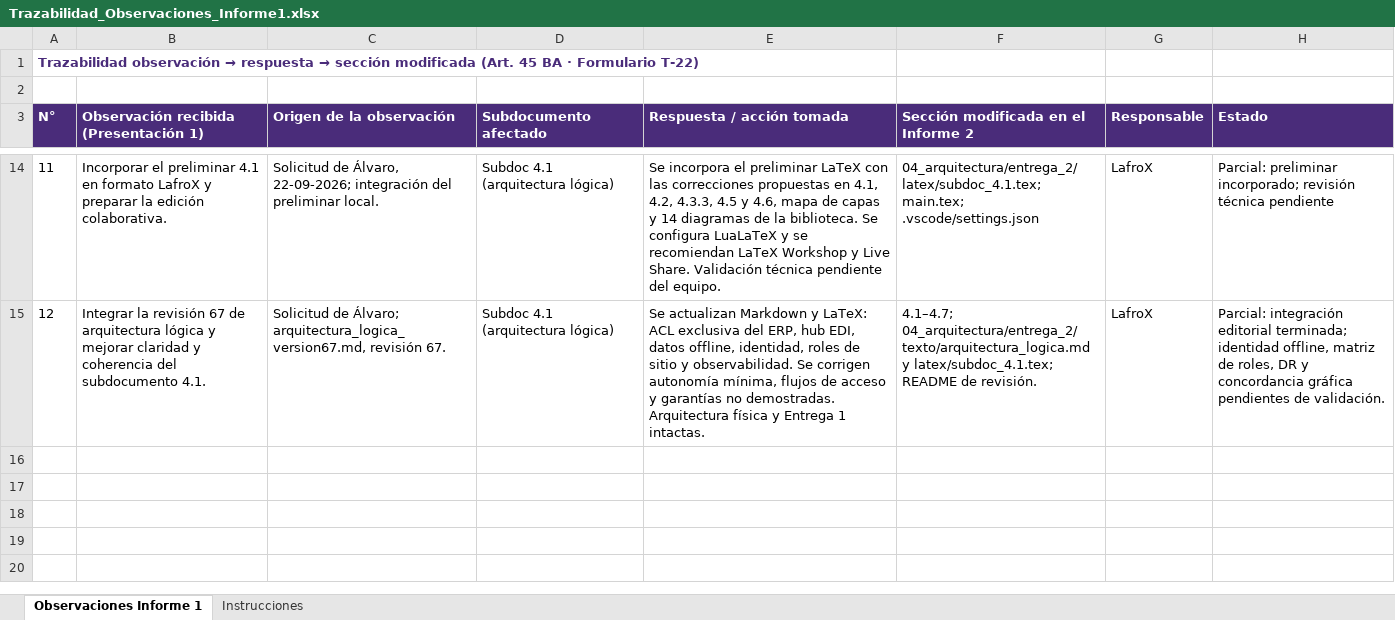
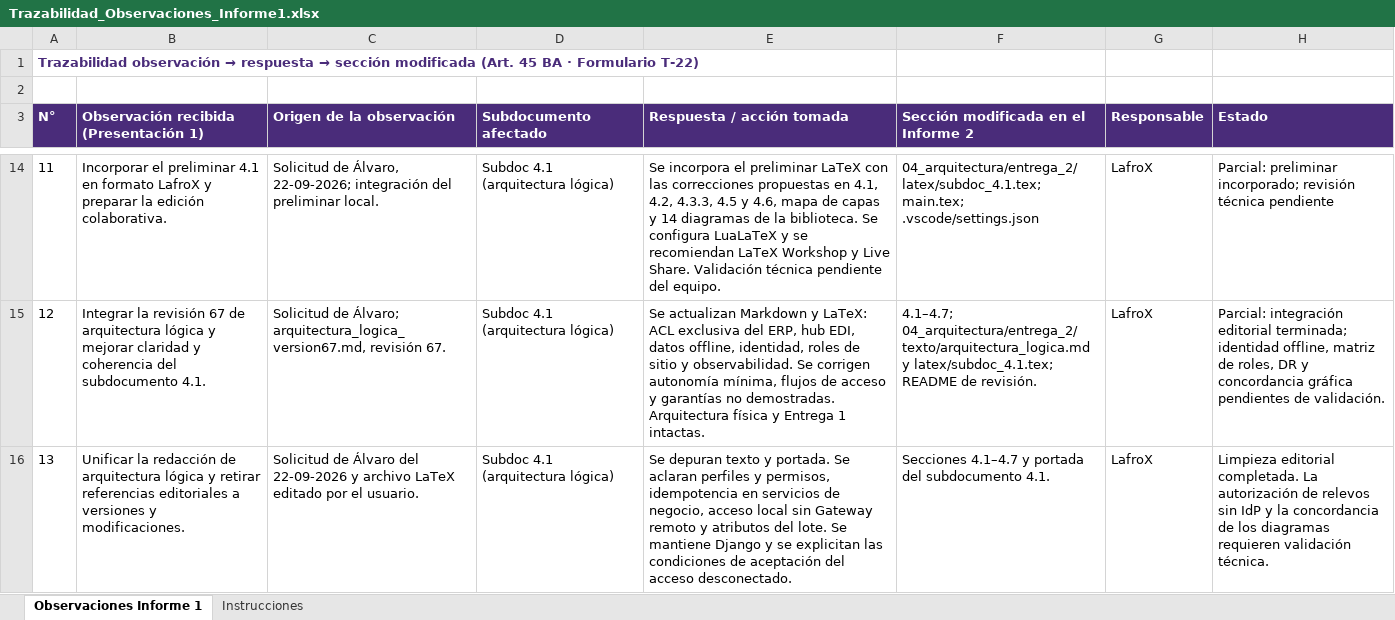
Before and after one commit to PatricioH315/LafroX, an Excel workbook: 00_trazabilidad_observaciones/tablas/Trazabilidad_Observaciones_Informe1.xlsx, sheet Observaciones Informe 1, drawn as a sheet; only a part is shown, gaps mark what is left out; values as stored, in another font and other column widths than the file's, no borders; the diff names each change by its address in the sheet, - before the commit and + after, or states it on an @@ line.

Commit message:
humanizacion subdoc4.1

```diff
--- a/00_trazabilidad_observaciones/tablas/Trazabilidad_Observaciones_Informe1.xlsx (sheet Observaciones Informe 1)
+++ b/00_trazabilidad_observaciones/tablas/Trazabilidad_Observaciones_Informe1.xlsx (sheet Observaciones Informe 1)
+row 16: 13 | Unificar la redacción de arquitectura lógica y retirar referencias editoriales a versiones y modificaciones. | Solicitud de Álvaro del 22-09-2026 y archivo LaTeX editado por el usuario. | Subdoc 4.1 (arquitectura lógica) | Se depuran texto y portada. Se aclaran perfiles y permisos, idempotencia en servicios de negocio, acceso local sin Gateway remoto y atributos del lote. Se mantiene Django y se explicitan las condiciones de aceptación del acceso desconectado. | Secciones 4.1–4.7 y portada del subdocumento 4.1. | LafroX | Limpieza editorial completada. La autorización de relevos sin IdP y la concordancia de los diagramas requieren validación técnica.
```
Also changed, not shown: 2 other files.
